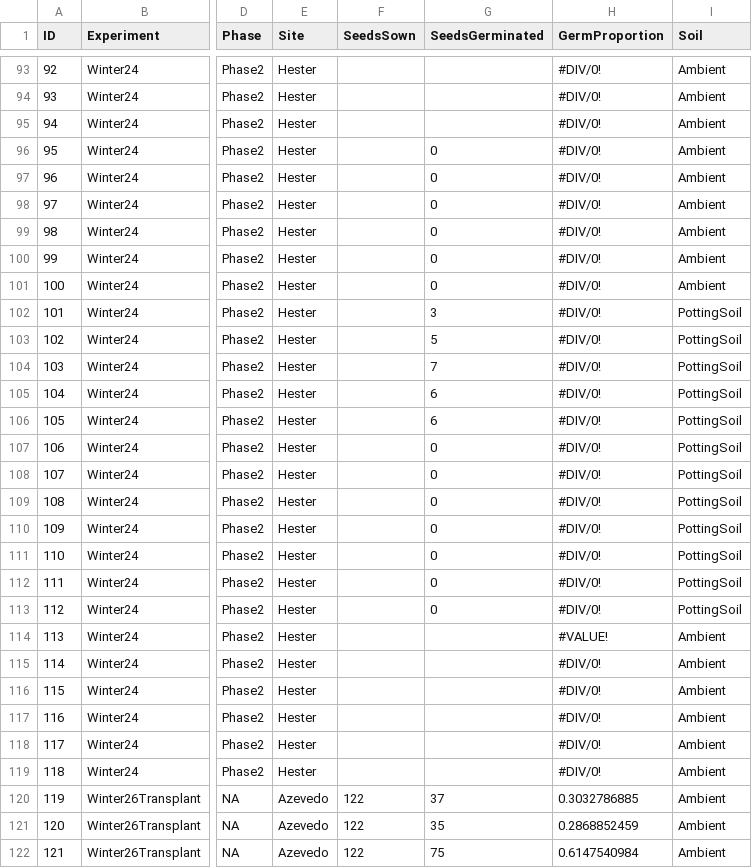
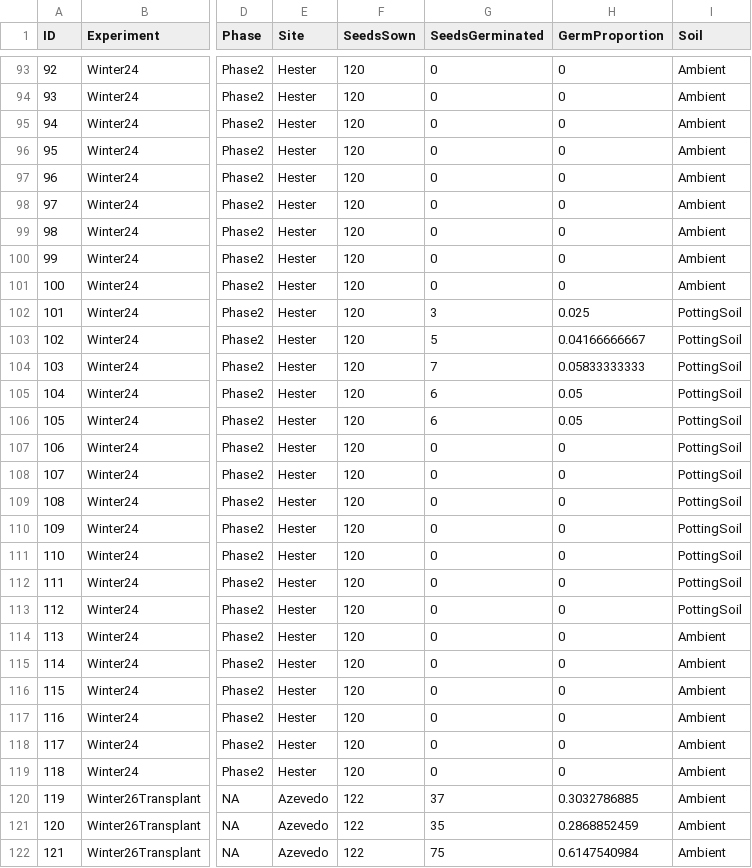
Before and after one commit to bethanyjlee/Hester, a CSV file: Coastal SBR/Coastal SBR/IncompleteSheet.csv, drawn as a sheet; only a part is shown, gaps mark what is left out; the diff covers the shown part only; the diff names each change by its address in the sheet, - before the commit and + after, or states it on an @@ line.

```diff
--- a/Coastal SBR/Coastal SBR/IncompleteSheet.csv
+++ b/Coastal SBR/Coastal SBR/IncompleteSheet.csv
-F93:F119 (SeedsSown): (empty)
+F93:F119 (SeedsSown): 120
-G93:G95 (SeedsGerminated): (empty)
+G93:G95 (SeedsGerminated): 0
-H93:H101 (GermProportion): #DIV/0!
+H93:H101 (GermProportion): 0
-H102 (GermProportion): #DIV/0!
+H102 (GermProportion): 0.025
-H103 (GermProportion): #DIV/0!
+H103 (GermProportion): 0.04166666667
-H104 (GermProportion): #DIV/0!
+H104 (GermProportion): 0.05833333333
-H105:H106 (GermProportion): #DIV/0!
+H105:H106 (GermProportion): 0.05
-H107:H113 (GermProportion): #DIV/0!
+H107:H113 (GermProportion): 0
-G114:G119 (SeedsGerminated): (empty)
+G114:G119 (SeedsGerminated): 0
-H114 (GermProportion): #VALUE!
+H114 (GermProportion): 0
-H115:H119 (GermProportion): #DIV/0!
+H115:H119 (GermProportion): 0
```
Also changed, not shown: 81 edited cells elsewhere in this file, 2 other files.
